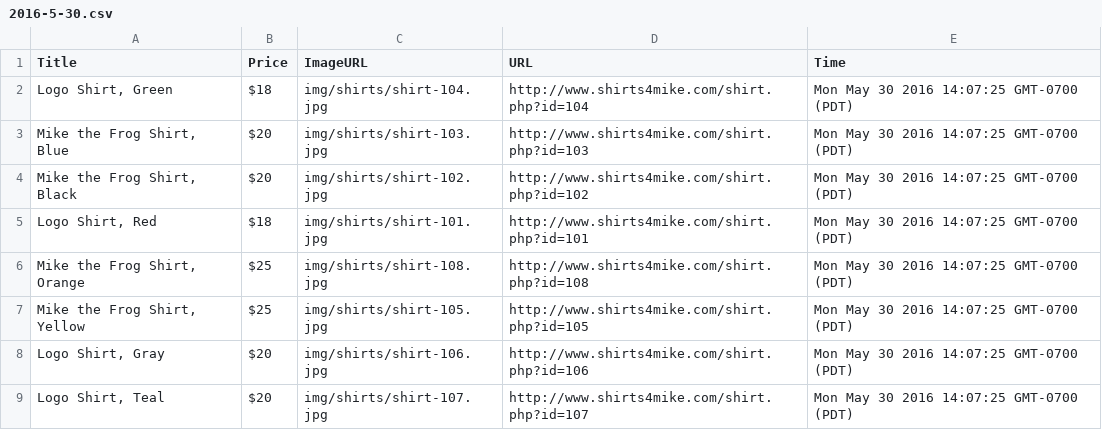
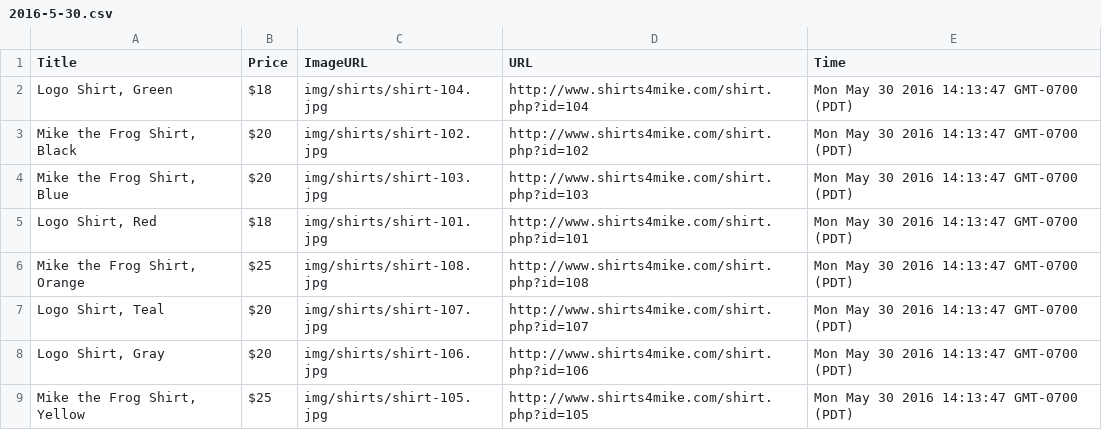
Before and after one commit to chris-gaona/content-scraper, a CSV file: data/2016-5-30.csv, drawn as a sheet.

```diff
--- a/data/2016-5-30.csv
+++ b/data/2016-5-30.csv
@@ -1,9 +1,9 @@
 "Title","Price","ImageURL","URL","Time"
-"Logo Shirt, Green","$18","img/shirts/shirt-104.jpg","http://www.shirts4mike.com/shirt.php?id=104","Mon May 30 2016 14:07:25 GMT-0700 (PDT)"
-"Mike the Frog Shirt, Blue","$20","img/shirts/shirt-103.jpg","http://www.shirts4mike.com/shirt.php?id=103","Mon May 30 2016 14:07:25 GMT-0700 (PDT)"
-"Mike the Frog Shirt, Black","$20","img/shirts/shirt-102.jpg","http://www.shirts4mike.com/shirt.php?id=102","Mon May 30 2016 14:07:25 GMT-0700 (PDT)"
-"Logo Shirt, Red","$18","img/shirts/shirt-101.jpg","http://www.shirts4mike.com/shirt.php?id=101","Mon May 30 2016 14:07:25 GMT-0700 (PDT)"
-"Mike the Frog Shirt, Orange","$25","img/shirts/shirt-108.jpg","http://www.shirts4mike.com/shirt.php?id=108","Mon May 30 2016 14:07:25 GMT-0700 (PDT)"
-"Mike the Frog Shirt, Yellow","$25","img/shirts/shirt-105.jpg","http://www.shirts4mike.com/shirt.php?id=105","Mon May 30 2016 14:07:25 GMT-0700 (PDT)"
-"Logo Shirt, Gray","$20","img/shirts/shirt-106.jpg","http://www.shirts4mike.com/shirt.php?id=106","Mon May 30 2016 14:07:25 GMT-0700 (PDT)"
-"Logo Shirt, Teal","$20","img/shirts/shirt-107.jpg","http://www.shirts4mike.com/shirt.php?id=107","Mon May 30 2016 14:07:25 GMT-0700 (PDT)"
+"Logo Shirt, Green","$18","img/shirts/shirt-104.jpg","http://www.shirts4mike.com/shirt.php?id=104","Mon May 30 2016 14:13:47 GMT-0700 (PDT)"
+"Mike the Frog Shirt, Black","$20","img/shirts/shirt-102.jpg","http://www.shirts4mike.com/shirt.php?id=102","Mon May 30 2016 14:13:47 GMT-0700 (PDT)"
+"Mike the Frog Shirt, Blue","$20","img/shirts/shirt-103.jpg","http://www.shirts4mike.com/shirt.php?id=103","Mon May 30 2016 14:13:47 GMT-0700 (PDT)"
+"Logo Shirt, Red","$18","img/shirts/shirt-101.jpg","http://www.shirts4mike.com/shirt.php?id=101","Mon May 30 2016 14:13:47 GMT-0700 (PDT)"
+"Mike the Frog Shirt, Orange","$25","img/shirts/shirt-108.jpg","http://www.shirts4mike.com/shirt.php?id=108","Mon May 30 2016 14:13:47 GMT-0700 (PDT)"
+"Logo Shirt, Teal","$20","img/shirts/shirt-107.jpg","http://www.shirts4mike.com/shirt.php?id=107","Mon May 30 2016 14:13:47 GMT-0700 (PDT)"
+"Logo Shirt, Gray","$20","img/shirts/shirt-106.jpg","http://www.shirts4mike.com/shirt.php?id=106","Mon May 30 2016 14:13:47 GMT-0700 (PDT)"
+"Mike the Frog Shirt, Yellow","$25","img/shirts/shirt-105.jpg","http://www.shirts4mike.com/shirt.php?id=105","Mon May 30 2016 14:13:47 GMT-0700 (PDT)"
```
Also changed, not shown: 2 other files.
